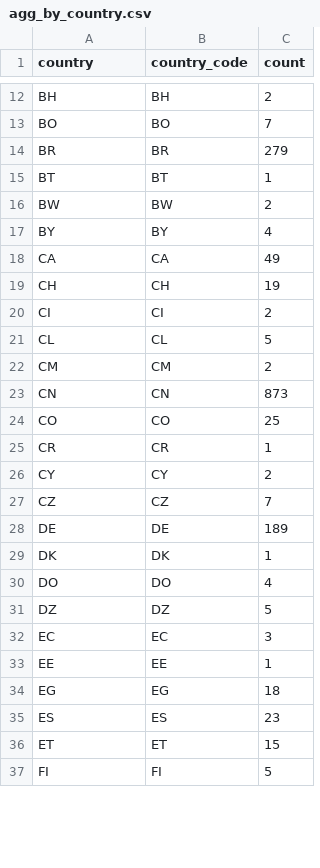
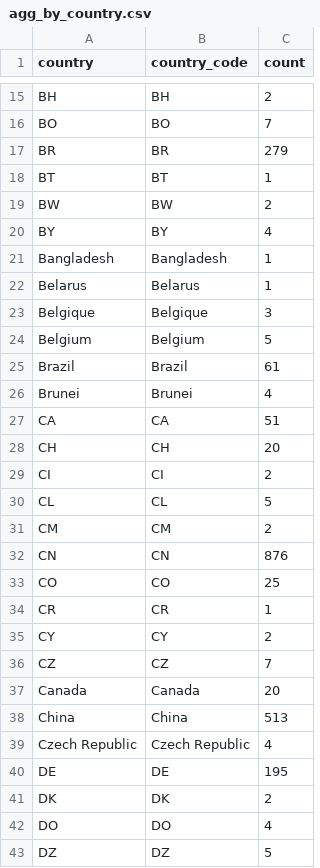
Before and after one commit to raphael-attias/clubcyber, a CSV file: Map-bad-ip/data/agg_by_country.csv, drawn as a sheet; only a part is shown, gaps mark what is left out; the shorter side is filled out with more unchanged rows; the diff covers the shown part only.

```diff
--- a/Map-bad-ip/data/agg_by_country.csv
+++ b/Map-bad-ip/data/agg_by_country.csv
@@ -17,4 +20,10 @@ BW,BW,2
 BY,BY,4
-CA,CA,49
-CH,CH,19
+Bangladesh,Bangladesh,1
+Belarus,Belarus,1
+Belgique,Belgique,3
+Belgium,Belgium,5
+Brazil,Brazil,61
+Brunei,Brunei,4
+CA,CA,51
+CH,CH,20
 CI,CI,2
@@ -22,3 +31,3 @@ CL,CL,5
 CM,CM,2
-CN,CN,873
+CN,CN,876
 CO,CO,25
@@ -27,4 +36,7 @@ CY,CY,2
 CZ,CZ,7
-DE,DE,189
-DK,DK,1
+Canada,Canada,20
+China,China,513
+Czech Republic,Czech Republic,4
+DE,DE,195
+DK,DK,2
 DO,DO,4
```
Also changed, not shown: 28 added rows and 21 edited cells elsewhere in this file, Map-bad-ip/data/top_countries.csv, 1 other file.
